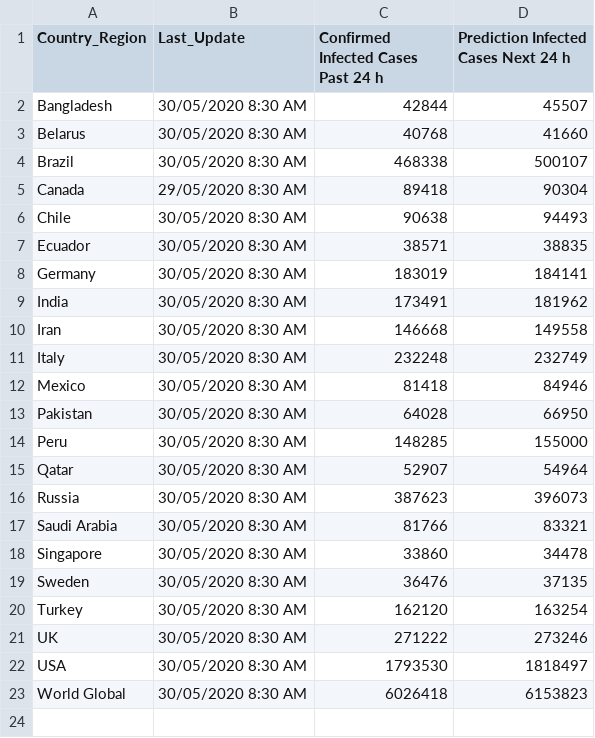
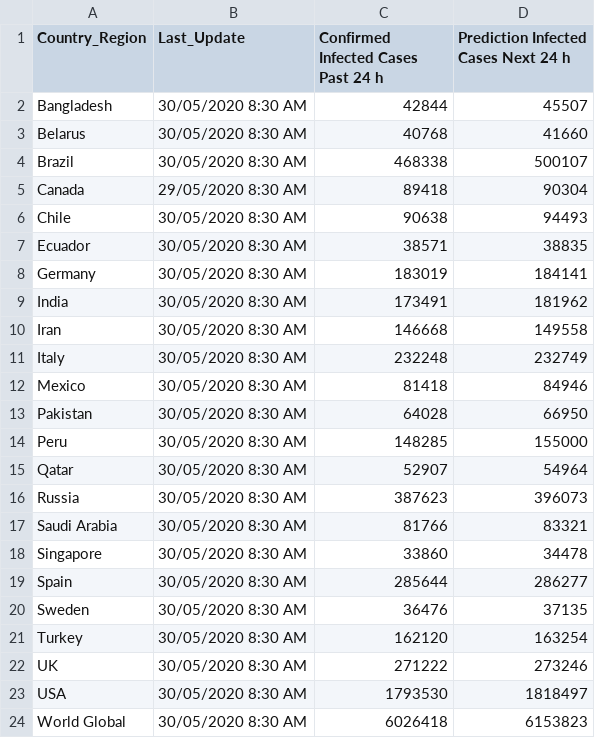
Before and after one commit to George-Samuel/COVID-19, a CSV file: May_2020/30-05-2020.csv, drawn as a sheet.

Commit message:
Modified second data 30-05-2020 and 29-05-2020

```diff
--- a/May_2020/30-05-2020.csv
+++ b/May_2020/30-05-2020.csv
@@ -18,2 +18,3 @@ Russia,"30/05/2020 8:30 AM",387623,396073
 Singapore,"30/05/2020 8:30 AM",33860,34478
+Spain,"30/05/2020 8:30 AM",285644,286277
 Sweden,"30/05/2020 8:30 AM",36476,37135
```
Also changed, not shown: May_2020/29-05-2020.csv.
